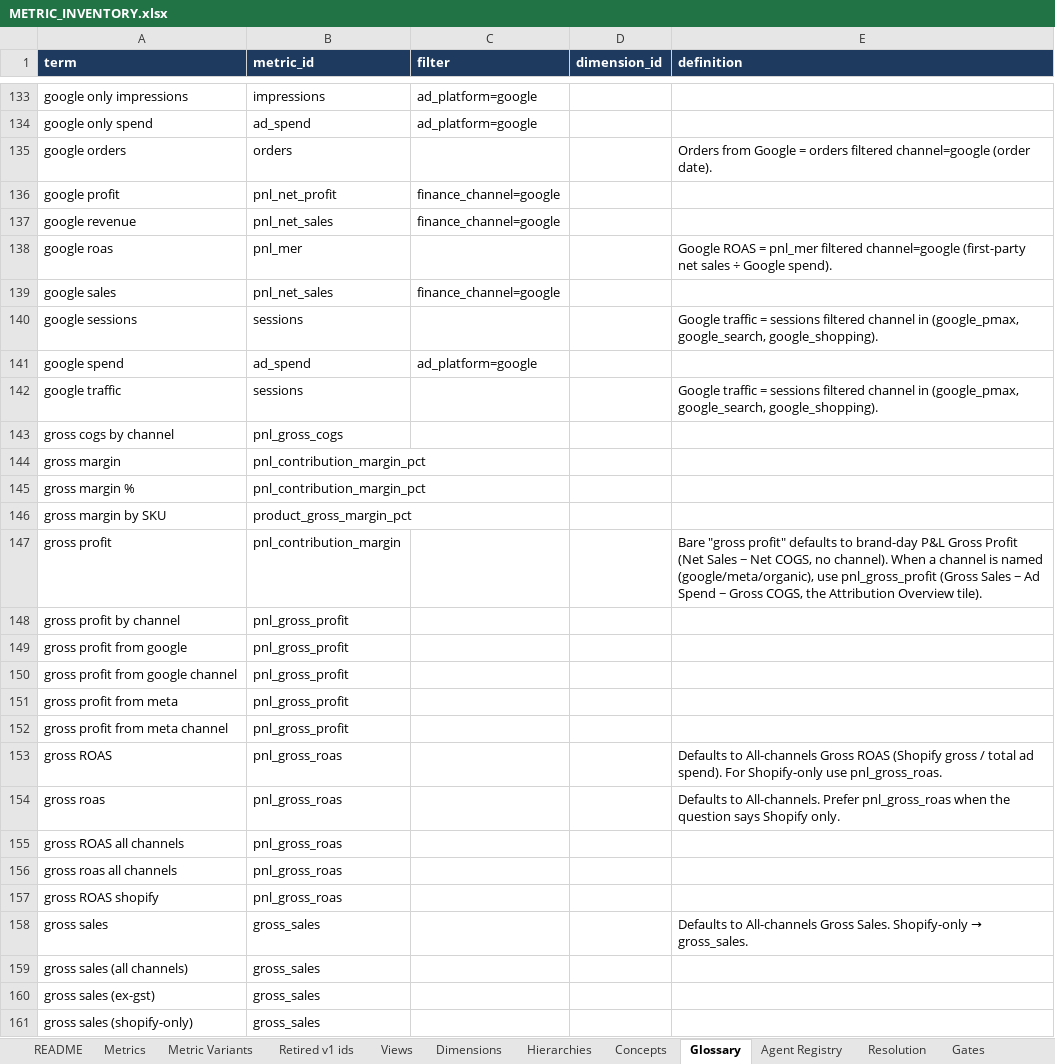
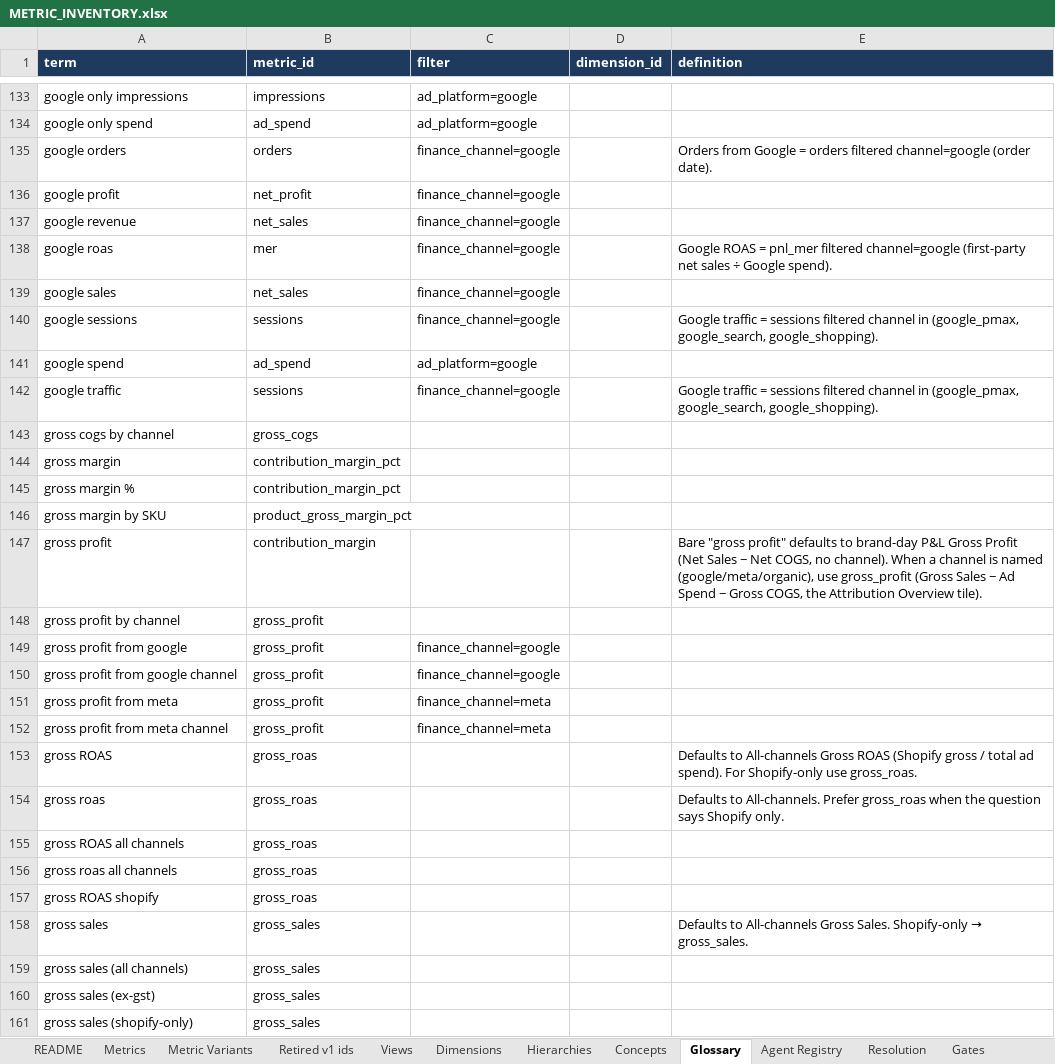
Before and after one commit to Tervigon-Collective/Seleric_Agent_Core, an Excel workbook: doc/METRIC_INVENTORY.xlsx, sheet Glossary, drawn as a sheet; only a part is shown, gaps mark what is left out; values as stored, in another font and other column widths than the file's, no borders; the diff covers the shown part only; the diff names each change by its address in the sheet, - before the commit and + after, or states it on an @@ line.

```diff
--- a/doc/METRIC_INVENTORY.xlsx (sheet Glossary)
+++ b/doc/METRIC_INVENTORY.xlsx (sheet Glossary)
-C135 (filter): (empty)
+C135 (filter): finance_channel=google
-B136 (metric_id): pnl_net_profit
+B136 (metric_id): net_profit
-B137 (metric_id): pnl_net_sales
+B137 (metric_id): net_sales
-B138 (metric_id): pnl_mer
+B138 (metric_id): mer
-C138 (filter): (empty)
+C138 (filter): finance_channel=google
-B139 (metric_id): pnl_net_sales
+B139 (metric_id): net_sales
-C140 (filter): (empty)
+C140 (filter): finance_channel=google
-C142 (filter): (empty)
+C142 (filter): finance_channel=google
-B143 (metric_id): pnl_gross_cogs
+B143 (metric_id): gross_cogs
-B144:B145 (metric_id): pnl_contribution_margin_pct
+B144:B145 (metric_id): contribution_margin_pct
-B147 (metric_id): pnl_contribution_margin
+B147 (metric_id): contribution_margin
-E147 (definition): …(google/meta/organic), use pnl_gross_profit (Gross Sales…
+E147 (definition): …(google/meta/organic), use gross_profit (Gross Sales…
-B148:B152 (metric_id): pnl_gross_profit
+B148:B152 (metric_id): gross_profit
-C149:C150 (filter): (empty)
+C149:C150 (filter): finance_channel=google
-C151:C152 (filter): (empty)
+C151:C152 (filter): finance_channel=meta
-B153:B157 (metric_id): pnl_gross_roas
+B153:B157 (metric_id): gross_roas
-E153 (definition): …Shopify-only use pnl_gross_roas.
+E153 (definition): …Shopify-only use gross_roas.
-E154 (definition): …All-channels. Prefer pnl_gross_roas when the…
+E154 (definition): …All-channels. Prefer gross_roas when the…
```
Also changed, not shown: 160 edited cells elsewhere in this sheet, sheet Metric Variants, sheet Resolution, sheet Metrics, sheet Retired v1 ids, sheet Dimensions, sheet Views, 5 more sheets.
